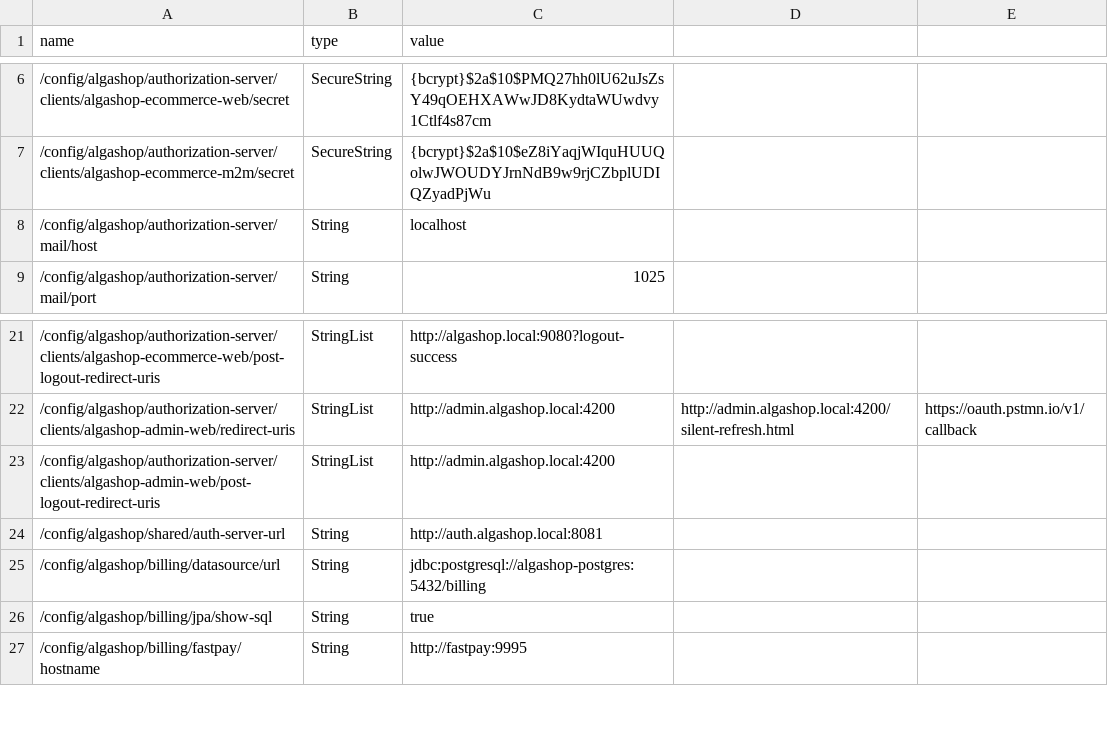
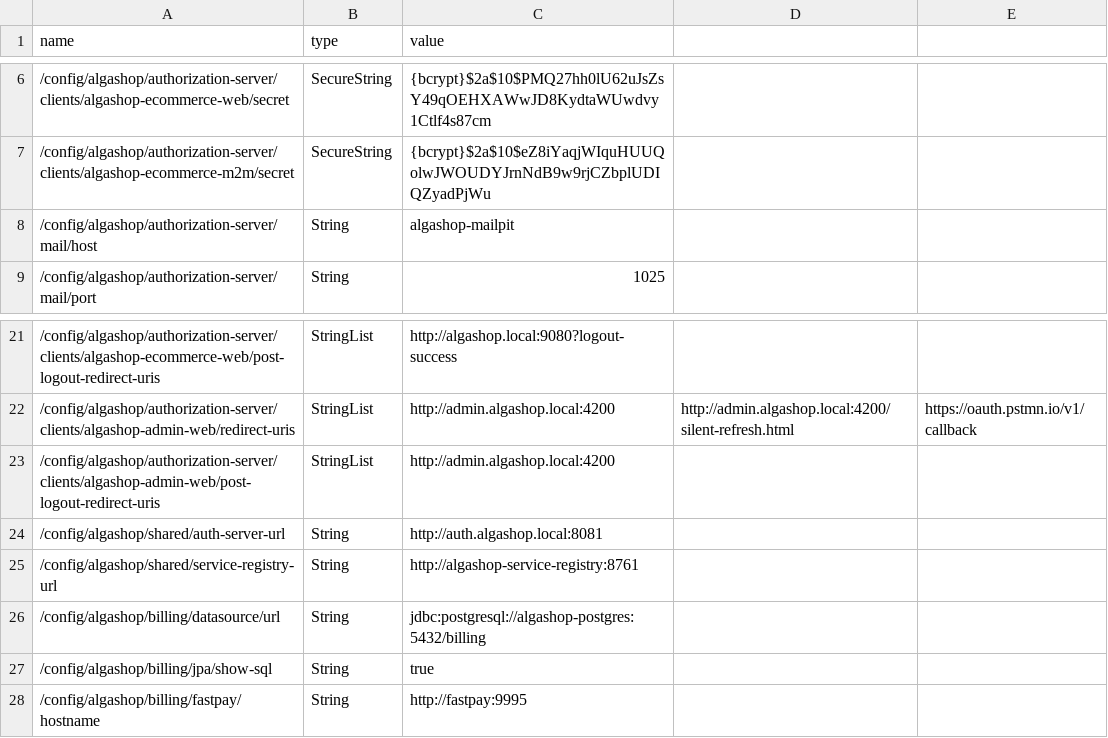
Before and after one commit to soapmactavish23/algashop-meta, a CSV file: etc/aws/parameters.csv, drawn as a sheet; only a part is shown, gaps mark what is left out.

```diff
--- a/etc/aws/parameters.csv
+++ b/etc/aws/parameters.csv
@@ -7,3 +7,3 @@ name,type,value
 /config/algashop/authorization-server/clients/algashop-ecommerce-m2m/secret,SecureString,{bcrypt}$2a$10$eZ8iYaqjWIquHUUQolwJWOUDYJrnNdB9w9rjCZbplUDIQZyadPjWu
-/config/algashop/authorization-server/mail/host,String,localhost
+/config/algashop/authorization-server/mail/host,String,algashop-mailpit
 /config/algashop/authorization-server/mail/port,String,1025
@@ -24,2 +24,3 @@ name,type,value
 /config/algashop/shared/auth-server-url,String,http://auth.algashop.local:8081
+/config/algashop/shared/service-registry-url,String,http://algashop-service-registry:8761
 /config/algashop/billing/datasource/url,String,jdbc:postgresql://algashop-postgres:5432/billing
```
Also changed, not shown: etc/aws/secrets.csv, 2 other files.
